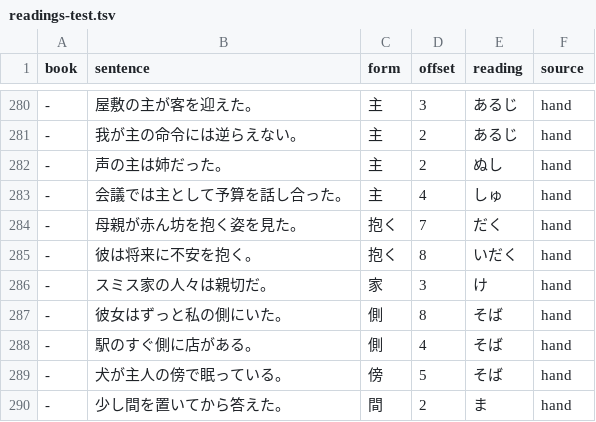
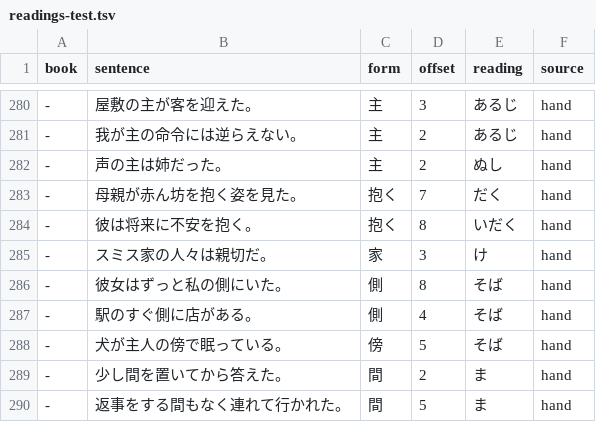
Before and after one commit to blankiekun/yurigana, a TSV file: yurigana/readings-test.tsv, drawn as a sheet; only a part is shown, gaps mark what is left out; the shorter side is filled out with more unchanged rows.

```diff
--- a/yurigana/readings-test.tsv
+++ b/yurigana/readings-test.tsv
@@ -282,3 +282,2 @@ book	sentence	form	offset	reading	source
 -	声の主は姉だった。	主	2	ぬし	hand
--	会議では主として予算を話し合った。	主	4	しゅ	hand
 -	母親が赤ん坊を抱く姿を見た。	抱く	7	だく	hand
```
Also changed, not shown: 3 other files.
